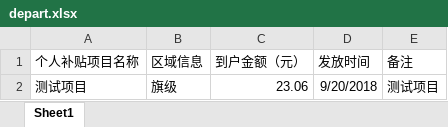
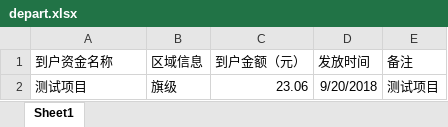
Before and after one commit to baowzh/open-gov, an Excel workbook: src/main/webapp/attached/funds/depart.xlsx, sheet Sheet1, drawn as a sheet; values as stored, in another font and other column widths than the file's, no borders; the diff names each change by its address in the sheet, - before the commit and + after, or states it on an @@ line.

```diff
--- a/src/main/webapp/attached/funds/depart.xlsx (sheet Sheet1)
+++ b/src/main/webapp/attached/funds/depart.xlsx (sheet Sheet1)
-A1: 个人补贴项目名称
+A1: 到户资金名称
```
Also changed, not shown: src/main/webapp/attached/funds/town.xlsx, src/main/webapp/attached/project/depart.xlsx, 45 other files.
